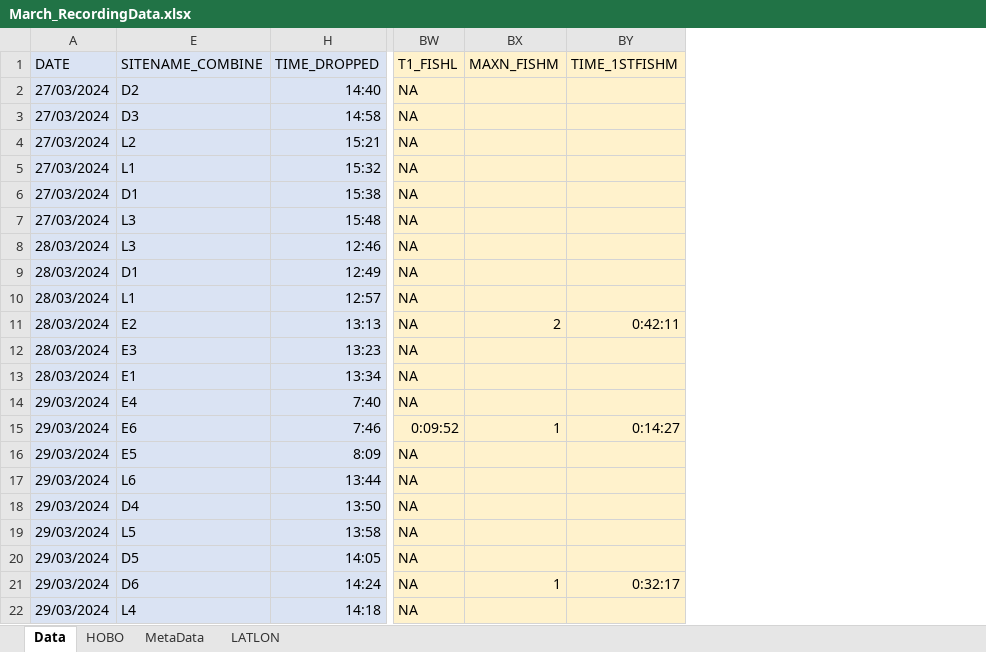
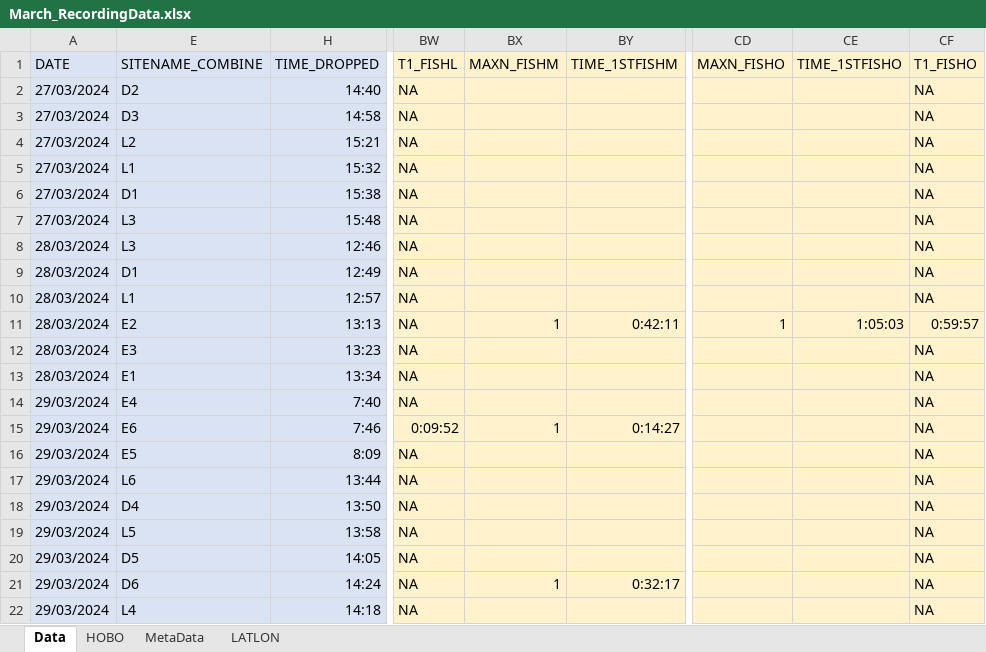
Before and after one commit to swulfing/TanakekeProject, an Excel workbook: URUVS/Datasheets/URUV/03.2024/March_RecordingData.xlsx, sheet Data, drawn as a sheet; only a part is shown, gaps mark what is left out; values as stored, in another font and other column widths than the file's, no borders; the diff names each change by its address in the sheet, - before the commit and + after, or states it on an @@ line.

```diff
--- a/URUVS/Datasheets/URUV/03.2024/March_RecordingData.xlsx (sheet Data)
+++ b/URUVS/Datasheets/URUV/03.2024/March_RecordingData.xlsx (sheet Data)
+column CD (MAXN_FISHO), row 11: 1
+column CE (TIME_1STFISHO), row 11: 1:05:03
+column CF (T1_FISHO), rows 2-22: NA | NA | NA | NA | NA | NA | NA | NA | NA | 0:59:57 | NA | NA | NA | NA | NA | NA | NA | NA | NA | NA | NA
-BX11 (MAXN_FISHM): 2
+BX11 (MAXN_FISHM): 1
```
Also changed, not shown: formulas that keep their value, RClass/InternHours.xlsx, URUVS/Datasheets/URUV/05.2024/May_RecordingData.xlsx, 22 other files.
